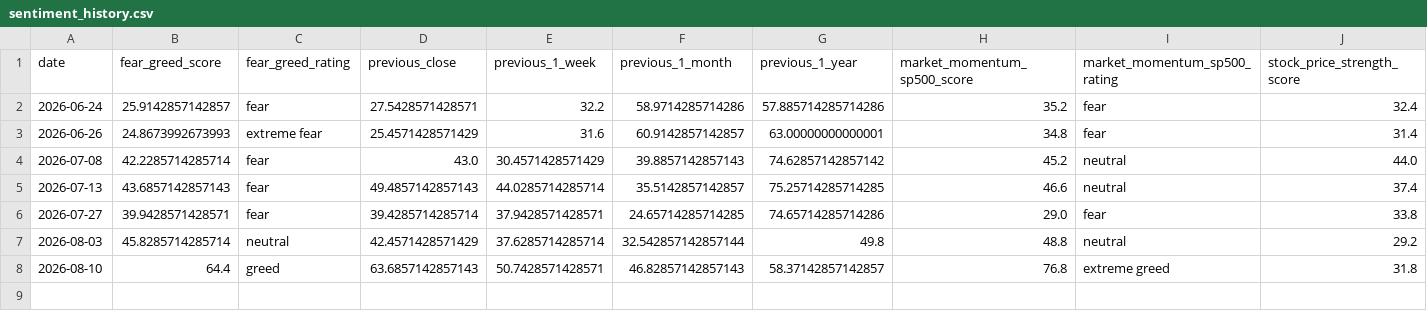
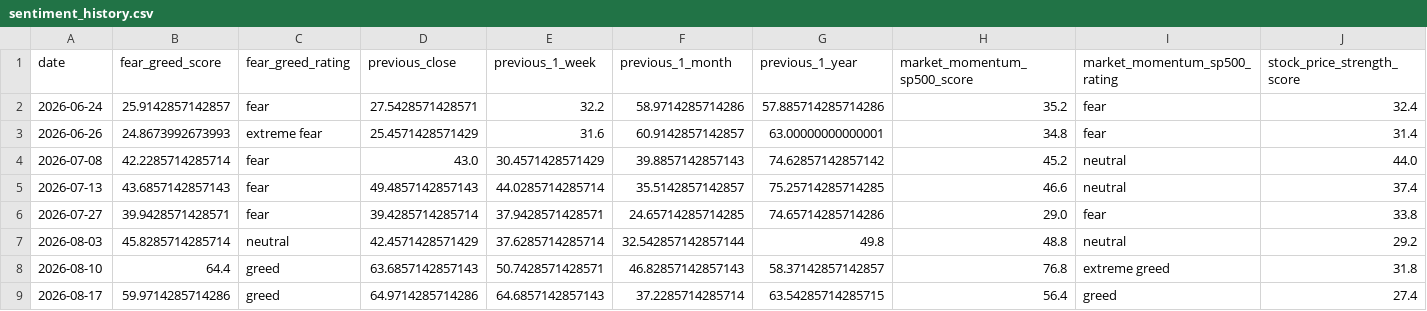
Before and after one commit to malavender/soxx-vol-tracker, a CSV file: sentiment_history.csv, drawn as a sheet; only a part is shown; rows hold the shown columns only; the diff names each change by its address in the sheet, - before the commit and + after, or states it on an @@ line.

```diff
--- a/sentiment_history.csv
+++ b/sentiment_history.csv
+row 9: 2026-08-17 | 59.9714285714286 | greed | 64.9714285714286 | 64.6857142857143 | 37.2285714285714 | 63.54285714285715 | 56.4 | greed | 27.4
```
